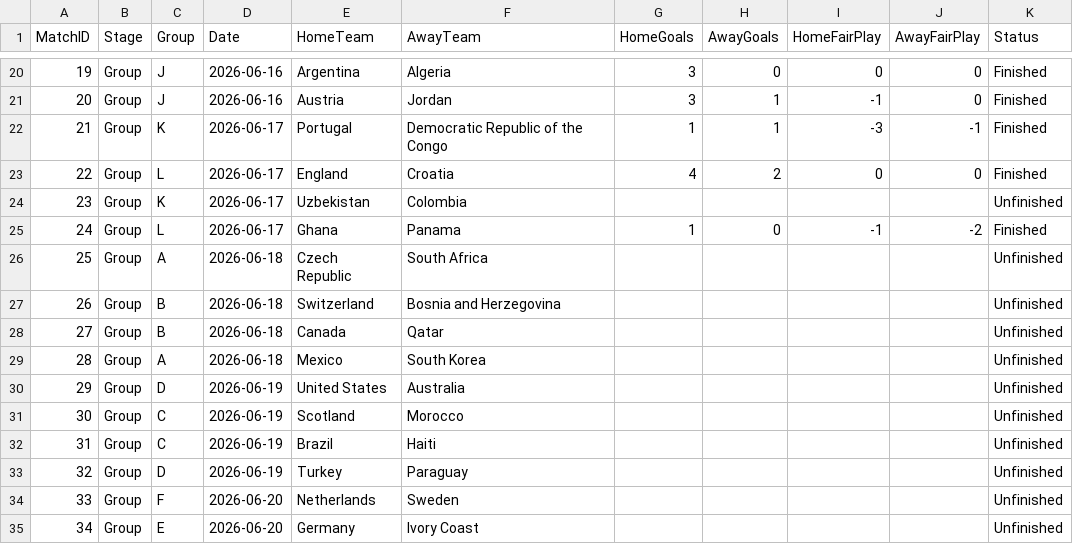
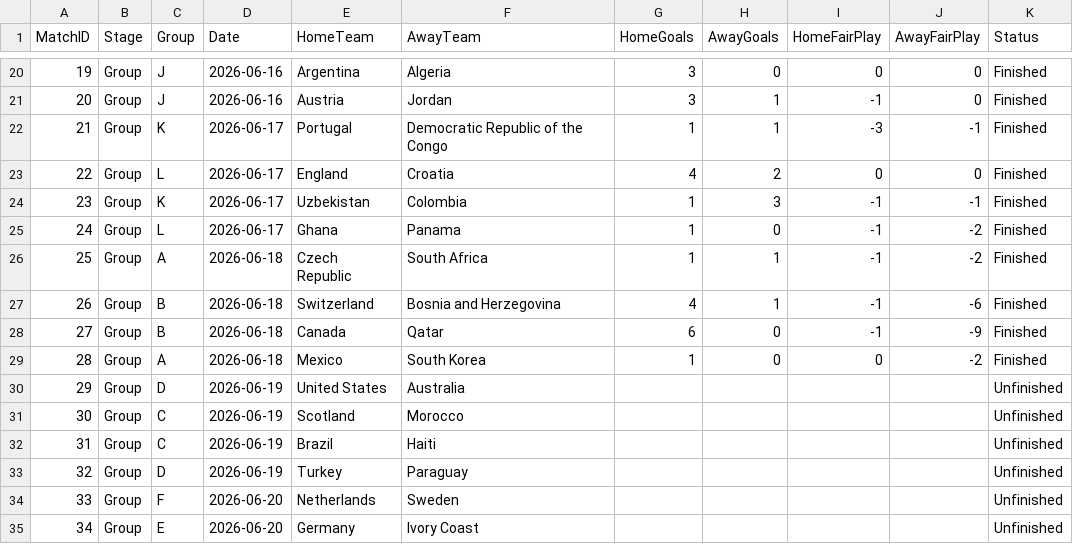
Before and after one commit to matthewtwilson/world_cup_simulator, a CSV file: schedule_2026.csv, drawn as a sheet; only a part is shown, gaps mark what is left out.

Commit message:
adding 5 more games

```diff
--- a/schedule_2026.csv
+++ b/schedule_2026.csv
@@ -23,8 +23,8 @@ MatchID,Stage,Group,Date,HomeTeam,AwayTeam,HomeGoals,AwayGoals,HomeFairPlay,Away
 22,Group,L,2026-06-17,England,Croatia,4,2,0,0,Finished
-23,Group,K,2026-06-17,Uzbekistan,Colombia,,,,,Unfinished
+23,Group,K,2026-06-17,Uzbekistan,Colombia,1,3,-1,-1,Finished
 24,Group,L,2026-06-17,Ghana,Panama,1,0,-1,-2,Finished
-25,Group,A,2026-06-18,Czech Republic,South Africa,,,,,Unfinished
-26,Group,B,2026-06-18,Switzerland,Bosnia and Herzegovina,,,,,Unfinished
-27,Group,B,2026-06-18,Canada,Qatar,,,,,Unfinished
-28,Group,A,2026-06-18,Mexico,South Korea,,,,,Unfinished
+25,Group,A,2026-06-18,Czech Republic,South Africa,1,1,-1,-2,Finished
+26,Group,B,2026-06-18,Switzerland,Bosnia and Herzegovina,4,1,-1,-6,Finished
+27,Group,B,2026-06-18,Canada,Qatar,6,0,-1,-9,Finished
+28,Group,A,2026-06-18,Mexico,South Korea,1,0,0,-2,Finished
 29,Group,D,2026-06-19,United States,Australia,,,,,Unfinished
```
